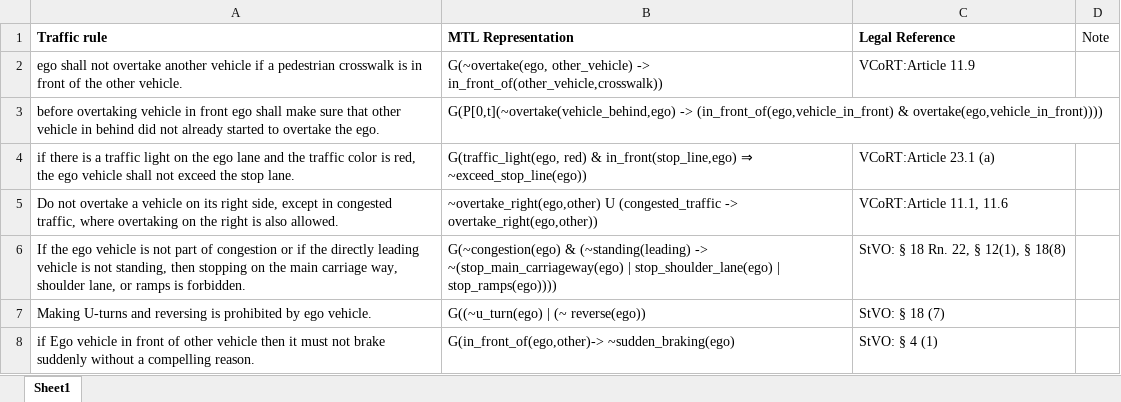
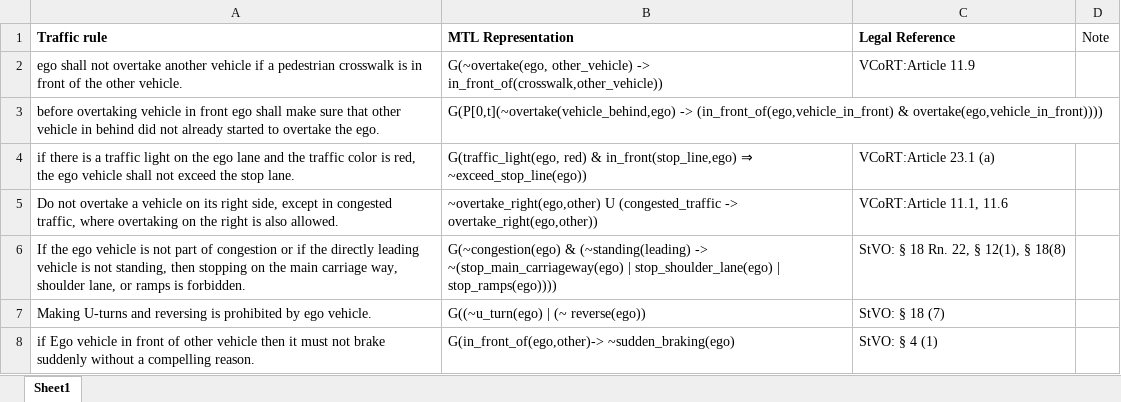
Before and after one commit to kumarmanas/traffic_law_formalization, an Excel workbook: TR2MTL_Traffic Rule Evaluation Dataset.xlsx, sheet Sheet1, drawn as a sheet; only a part is shown; values as stored, in another font and other column widths than the file's, no borders; the diff names each change by its address in the sheet, - before the commit and + after, or states it on an @@ line.

```diff
--- a/TR2MTL_Traffic Rule Evaluation Dataset.xlsx (sheet Sheet1)
+++ b/TR2MTL_Traffic Rule Evaluation Dataset.xlsx (sheet Sheet1)
-B2 (MTL Representation): …other_vehicle) -> in_front_of(other_vehicle,crosswalk))
+B2 (MTL Representation): …other_vehicle) -> in_front_of(crosswalk,other_vehicle))
```
